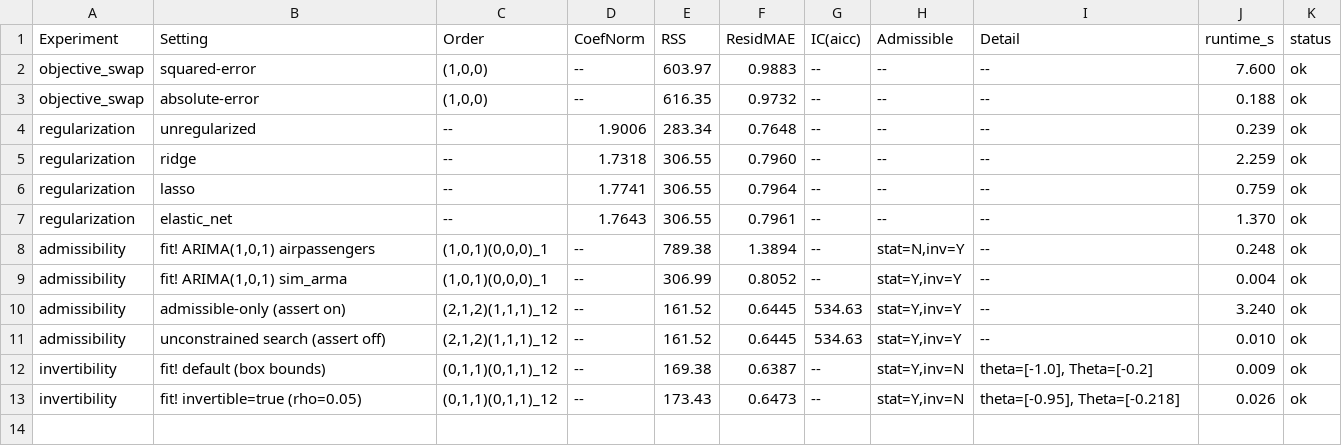
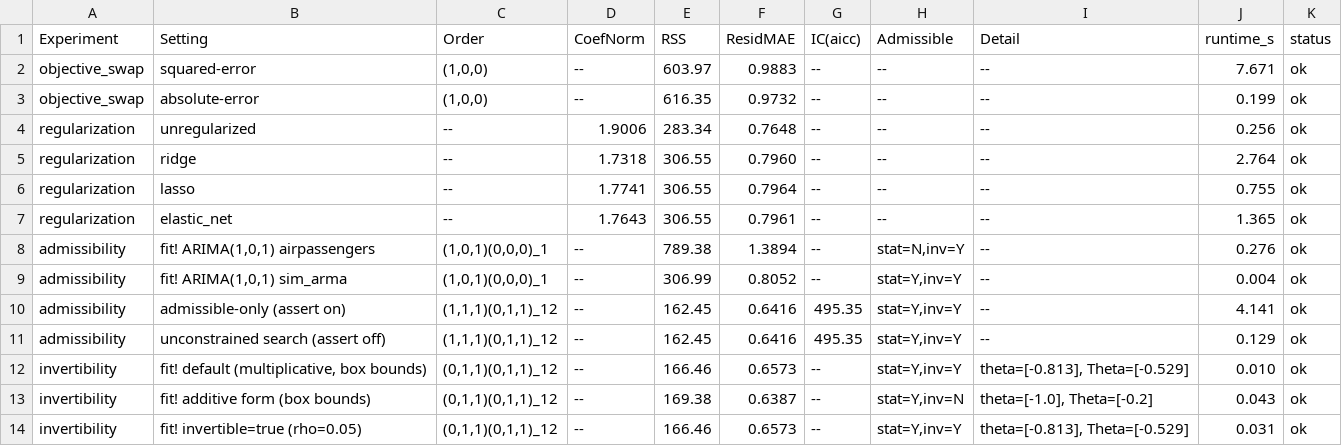
Before and after one commit to LAMPSPUC/Sarimax.jl, a CSV file: experiments/tables/table_architecture_checks.csv, drawn as a sheet.

```diff
--- a/experiments/tables/table_architecture_checks.csv
+++ b/experiments/tables/table_architecture_checks.csv
@@ -1,13 +1,14 @@
 Experiment,Setting,Order,CoefNorm,RSS,ResidMAE,IC(aicc),Admissible,Detail,runtime_s,status
-objective_swap,squared-error,"(1,0,0)",--,603.97,0.9883,--,--,--,7.600,ok
-objective_swap,absolute-error,"(1,0,0)",--,616.35,0.9732,--,--,--,0.188,ok
-regularization,unregularized,--,1.9006,283.34,0.7648,--,--,--,0.239,ok
-regularization,ridge,--,1.7318,306.55,0.7960,--,--,--,2.259,ok
-regularization,lasso,--,1.7741,306.55,0.7964,--,--,--,0.759,ok
-regularization,elastic_net,--,1.7643,306.55,0.7961,--,--,--,1.370,ok
-admissibility,"fit! ARIMA(1,0,1) airpassengers","(1,0,1)(0,0,0)_1",--,789.38,1.3894,--,"stat=N,inv=Y",--,0.248,ok
+objective_swap,squared-error,"(1,0,0)",--,603.97,0.9883,--,--,--,7.671,ok
+objective_swap,absolute-error,"(1,0,0)",--,616.35,0.9732,--,--,--,0.199,ok
+regularization,unregularized,--,1.9006,283.34,0.7648,--,--,--,0.256,ok
+regularization,ridge,--,1.7318,306.55,0.7960,--,--,--,2.764,ok
+regularization,lasso,--,1.7741,306.55,0.7964,--,--,--,0.755,ok
+regularization,elastic_net,--,1.7643,306.55,0.7961,--,--,--,1.365,ok
+admissibility,"fit! ARIMA(1,0,1) airpassengers","(1,0,1)(0,0,0)_1",--,789.38,1.3894,--,"stat=N,inv=Y",--,0.276,ok
 admissibility,"fit! ARIMA(1,0,1) sim_arma","(1,0,1)(0,0,0)_1",--,306.99,0.8052,--,"stat=Y,inv=Y",--,0.004,ok
-admissibility,admissible-only (assert on),"(2,1,2)(1,1,1)_12",--,161.52,0.6445,534.63,"stat=Y,inv=Y",--,3.240,ok
-admissibility,unconstrained search (assert off),"(2,1,2)(1,1,1)_12",--,161.52,0.6445,534.63,"stat=Y,inv=Y",--,0.010,ok
-invertibility,fit! default (box bounds),"(0,1,1)(0,1,1)_12",--,169.38,0.6387,--,"stat=Y,inv=N","theta=[-1.0], Theta=[-0.2]",0.009,ok
-invertibility,fit! invertible=true (rho=0.05),"(0,1,1)(0,1,1)_12",--,173.43,0.6473,--,"stat=Y,inv=N","theta=[-0.95], Theta=[-0.218]",0.026,ok
+admissibility,admissible-only (assert on),"(1,1,1)(0,1,1)_12",--,162.45,0.6416,495.35,"stat=Y,inv=Y",--,4.141,ok
+admissibility,unconstrained search (assert off),"(1,1,1)(0,1,1)_12",--,162.45,0.6416,495.35,"stat=Y,inv=Y",--,0.129,ok
+invertibility,"fit! default (multiplicative, box bounds)","(0,1,1)(0,1,1)_12",--,166.46,0.6573,--,"stat=Y,inv=Y","theta=[-0.813], Theta=[-0.529]",0.010,ok
+invertibility,fit! additive form (box bounds),"(0,1,1)(0,1,1)_12",--,169.38,0.6387,--,"stat=Y,inv=N","theta=[-1.0], Theta=[-0.2]",0.043,ok
+invertibility,fit! invertible=true (rho=0.05),"(0,1,1)(0,1,1)_12",--,166.46,0.6573,--,"stat=Y,inv=Y","theta=[-0.813], Theta=[-0.529]",0.031,ok
```
Also changed, not shown: experiments/tables/table_energy_forecasting.csv, experiments/tables/table_forecasting.csv, 33 other files.
